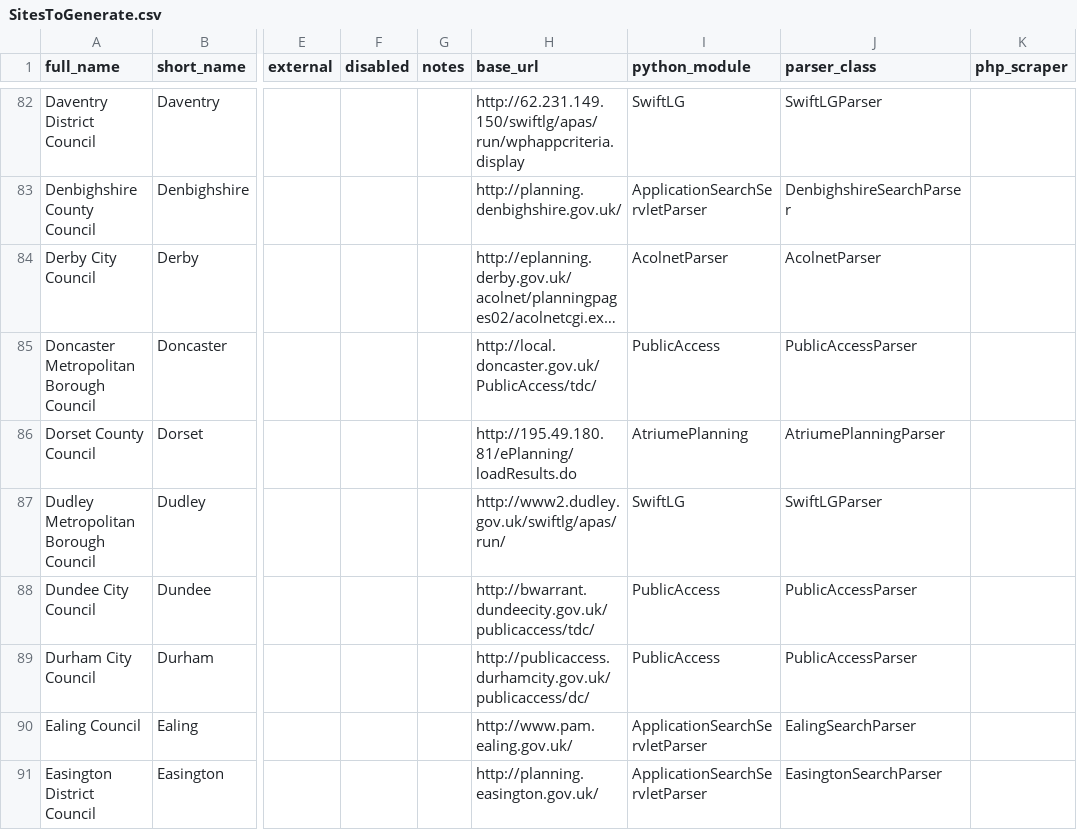
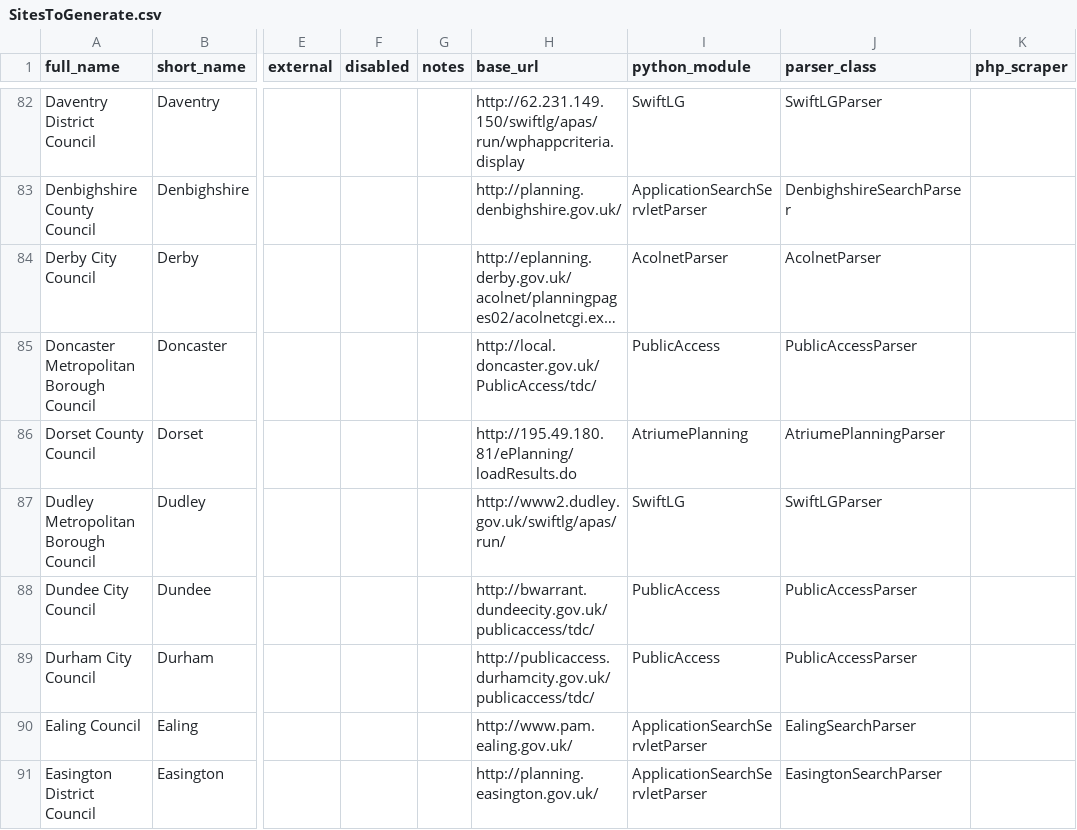
Before and after one commit to richardkeen/planningalerts, a CSV file: SitesToGenerate.csv, drawn as a sheet; only a part is shown, gaps mark what is left out; long unchanged cells end in …; the diff names each change by its address in the sheet, - before the commit and + after, or states it on an @@ line.

Commit message:
Fix Durham (City) - dc to tdc.
git-svn-id: http://planningalerts.googlecode.com/svn/trunk@1237 cf68f80a-222c-0410-aabe-5f79d0504a29

```diff
--- a/SitesToGenerate.csv
+++ b/SitesToGenerate.csv
-H89 (base_url): http://publicaccess.durhamcity.gov.uk/publicaccess/dc/
+H89 (base_url): http://publicaccess.durhamcity.gov.uk/publicaccess/tdc/
```
